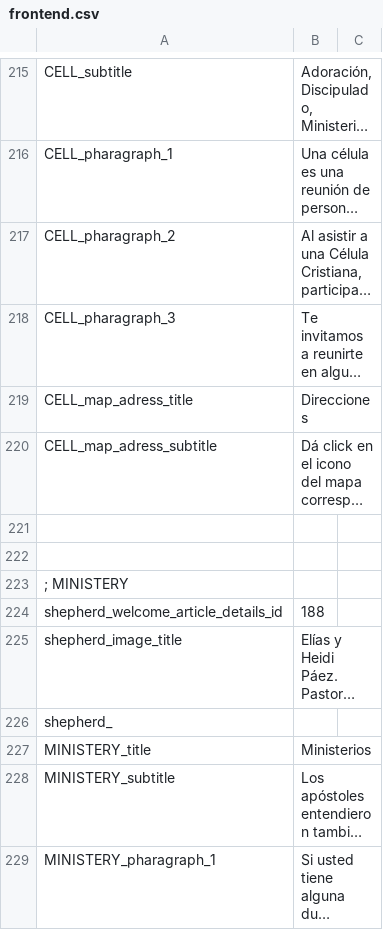
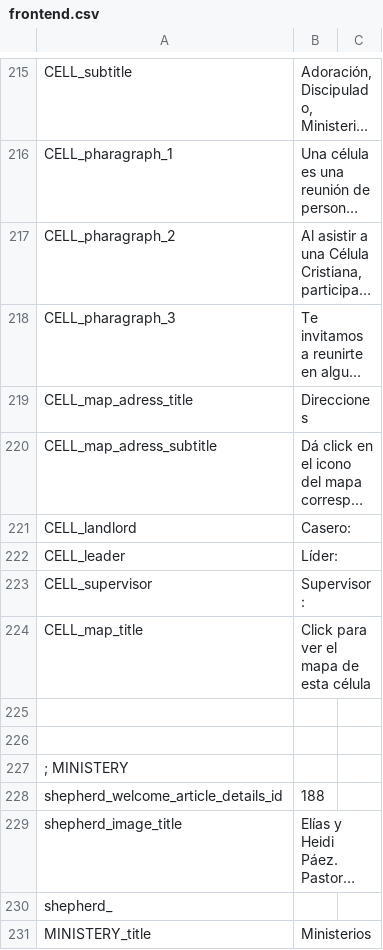
Before and after one commit to arthasmx/Mision, a CSV file: app/locale/es/frontend.csv, drawn as a sheet; only a part is shown, gaps mark what is left out; the shorter side is filled out with more unchanged rows; long unchanged cells end in …; the diff names each change by its address in the sheet, - before the commit and + after, or states it on an @@ line.

```diff
--- a/app/locale/es/frontend.csv
+++ b/app/locale/es/frontend.csv
+row 221: CELL_landlord | Casero:
+row 222: CELL_leader | Líder:
+row 223: CELL_supervisor | Supervisor:
+row 224: CELL_map_title | Click para ver el mapa de esta célula
```
Also changed, not shown: 7 other files.
